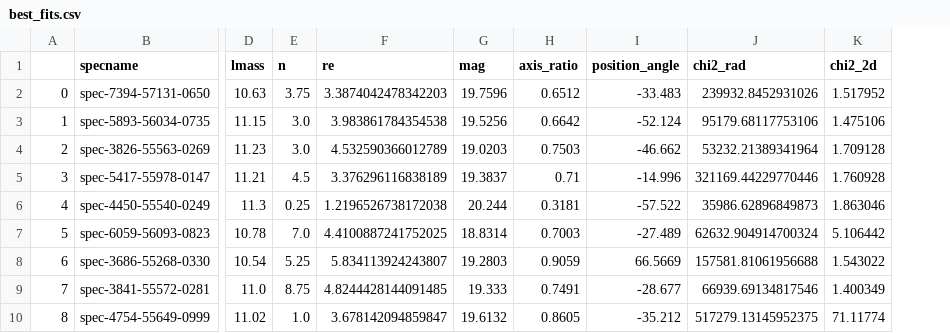
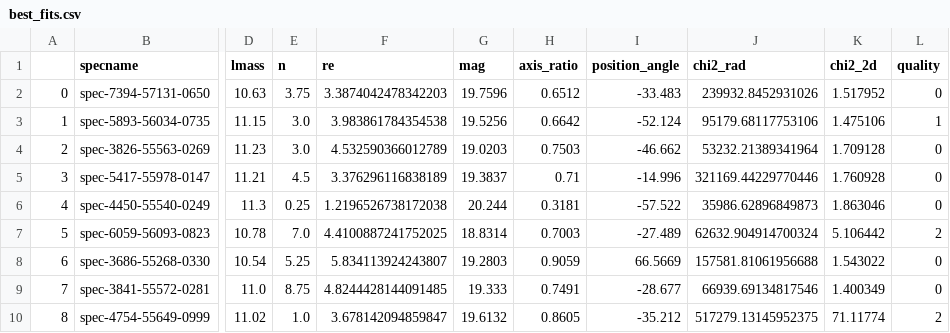
Before and after one commit to davidjsetton/psb-size-images, a CSV file: best_fits.csv, drawn as a sheet; only a part is shown, gaps mark what is left out; the diff names each change by its address in the sheet, - before the commit and + after, or states it on an @@ line.

Commit message:
updated the best_fits.csv to have the quality column

```diff
--- a/best_fits.csv
+++ b/best_fits.csv
+column L (quality), rows 2-10: 0 | 1 | 0 | 0 | 0 | 2 | 0 | 0 | 2
```
